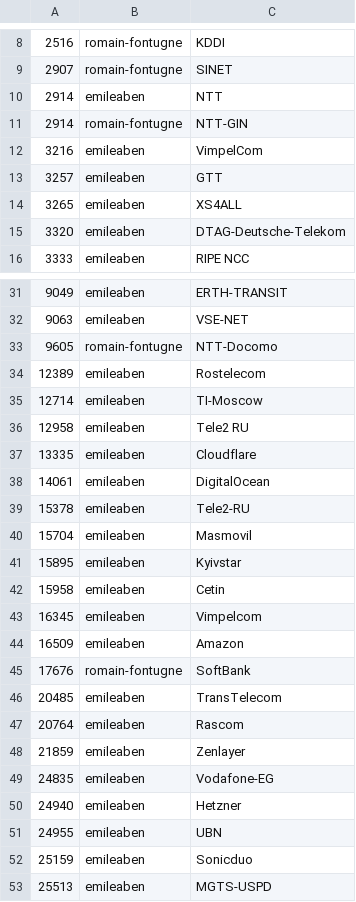
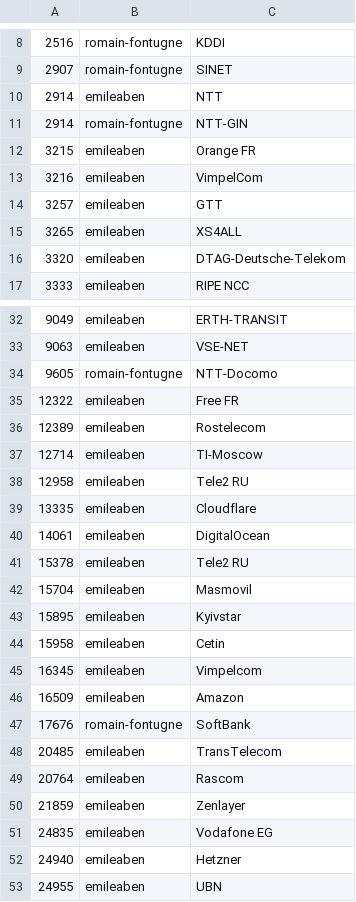
Before and after one commit to emileaben/asnames, a CSV file: asnames.csv, drawn as a sheet; only a part is shown, gaps mark what is left out; the shorter side is filled out with more unchanged rows.

Commit message:
Update asnames.csv

```diff
--- a/asnames.csv
+++ b/asnames.csv
@@ -11,2 +11,3 @@
 2914|romain-fontugne|NTT-GIN
+3215|emileaben|Orange FR
 3216|emileaben|VimpelCom
@@ -33,2 +34,3 @@
 9605|romain-fontugne|NTT-Docomo
+12322|emileaben|Free FR
 12389|emileaben|Rostelecom
@@ -38,3 +40,3 @@
 14061|emileaben|DigitalOcean
-15378|emileaben|Tele2-RU
+15378|emileaben|Tele2 RU
 15704|emileaben|Masmovil
@@ -48,3 +50,3 @@
 21859|emileaben|Zenlayer
-24835|emileaben|Vodafone-EG
+24835|emileaben|Vodafone EG
 24940|emileaben|Hetzner
```
